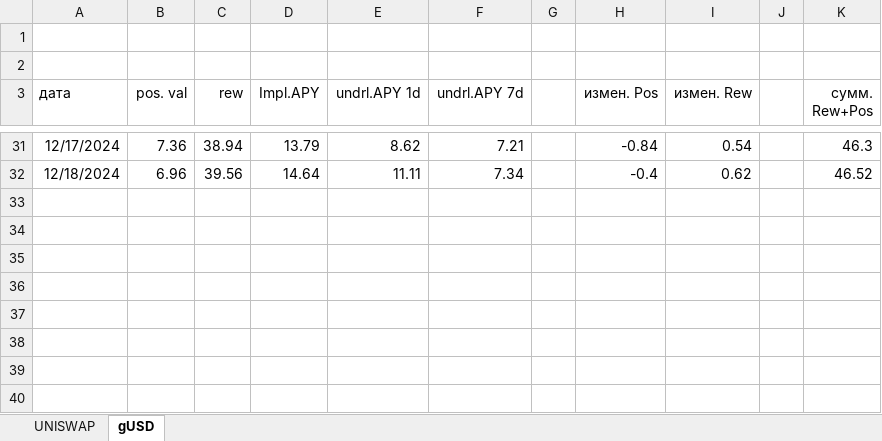
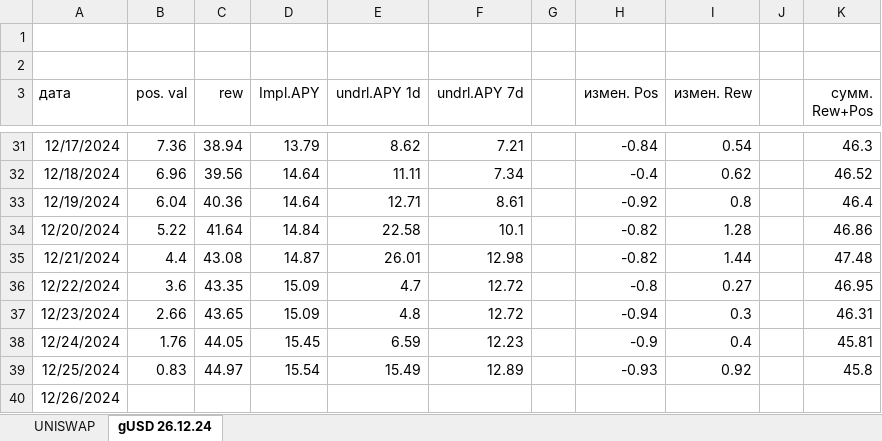
Before and after one commit to klot3n/krypto, an Excel workbook: uniswap 10.11.24.xlsx, sheet gUSD 26.12.24, drawn as a sheet; only a part is shown, gaps mark what is left out; values as stored, in another font and other column widths than the file's, no borders; the diff names each change by its address in the sheet, - before the commit and + after, or states it on an @@ line.

Commit message:
Add files via upload

```diff
--- a/uniswap 10.11.24.xlsx (sheet gUSD 26.12.24)
+++ b/uniswap 10.11.24.xlsx (sheet gUSD 26.12.24)
-sheet tab: gUSD
+sheet tab: gUSD 26.12.24
+row 33: 12/19/2024 | 6.04 | 40.36 | 14.64 | 12.71 | 8.61 |  | -0.92 | 0.8 |  | 46.4
+row 34: 12/20/2024 | 5.22 | 41.64 | 14.84 | 22.58 | 10.1 |  | -0.82 | 1.28 |  | 46.86
+row 35: 12/21/2024 | 4.4 | 43.08 | 14.87 | 26.01 | 12.98 |  | -0.82 | 1.44 |  | 47.48
+row 36: 12/22/2024 | 3.6 | 43.35 | 15.09 | 4.7 | 12.72 |  | -0.8 | 0.27 |  | 46.95
+row 37: 12/23/2024 | 2.66 | 43.65 | 15.09 | 4.8 | 12.72 |  | -0.94 | 0.3 |  | 46.31
+row 38: 12/24/2024 | 1.76 | 44.05 | 15.45 | 6.59 | 12.23 |  | -0.9 | 0.4 |  | 45.81
+row 39: 12/25/2024 | 0.83 | 44.97 | 15.54 | 15.49 | 12.89 |  | -0.93 | 0.92 |  | 45.8
+row 40: 12/26/2024
```
